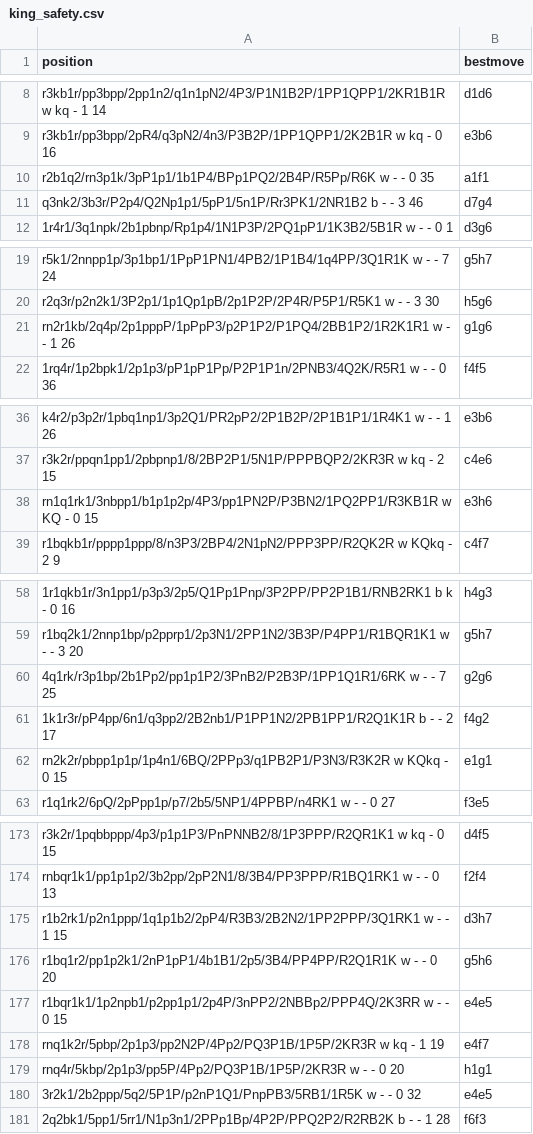
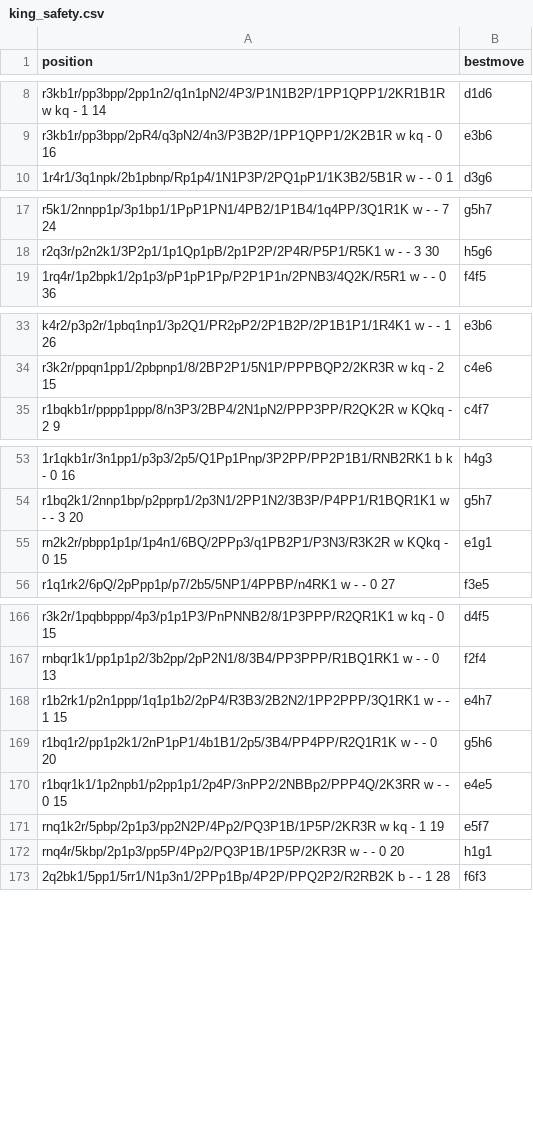
Before and after one commit to martinnovaak/enginetest, a CSV file: king_safety.csv, drawn as a sheet; only a part is shown, gaps mark what is left out; removed rows and columns are numbered as before the commit, all else as after; the diff covers the shown part only; the diff names each change by its address in the sheet, - before the commit and + after, or states it on an @@ line.

Commit message:
Remove controversial fens and fix with wrong san moves

```diff
--- a/king_safety.csv
+++ b/king_safety.csv
-row 10: r2b1q2/rn3p1k/3pP1p1/1b1P4/BPp1PQ2/2B4P/R5Pp/R6K w - - 0 35 | a1f1
-row 11: q3nk2/3b3r/P2p4/Q2Np1p1/5pP1/5n1P/Rr3PK1/2NR1B2 b - - 3 46 | d7g4
-row 21: rn2r1kb/2q4p/2p1pppP/1pPpP3/p2P1P2/P1PQ4/2BB1P2/1R2K1R1 w - - 1 26 | g1g6
-row 38: rn1q1rk1/3nbpp1/b1p1p2p/4P3/pp1PN2P/P3BN2/1PQ2PP1/R3KB1R w KQ - 0 15 | e3h6
-row 60: 4q1rk/r3p1bp/2b1Pp2/pp1p1P2/3PnB2/P2B3P/1PP1Q1R1/6RK w - - 7 25 | g2g6
-row 61: 1k1r3r/pP4pp/6n1/q3pp2/2B2nb1/P1PP1N2/2PB1PP1/R2Q1K1R b - - 2 17 | f4g2
-B168 (bestmove): d3h7
+B168 (bestmove): e4h7
-B171 (bestmove): e4f7
+B171 (bestmove): e5f7
-row 180: 3r2k1/2b2ppp/5q2/5P1P/p2nP1Q1/PnpPB3/5RB1/1R5K w - - 0 32 | e4e5
```
Also changed, not shown: 2 removed rows and 1 edited cell elsewhere in this file.
